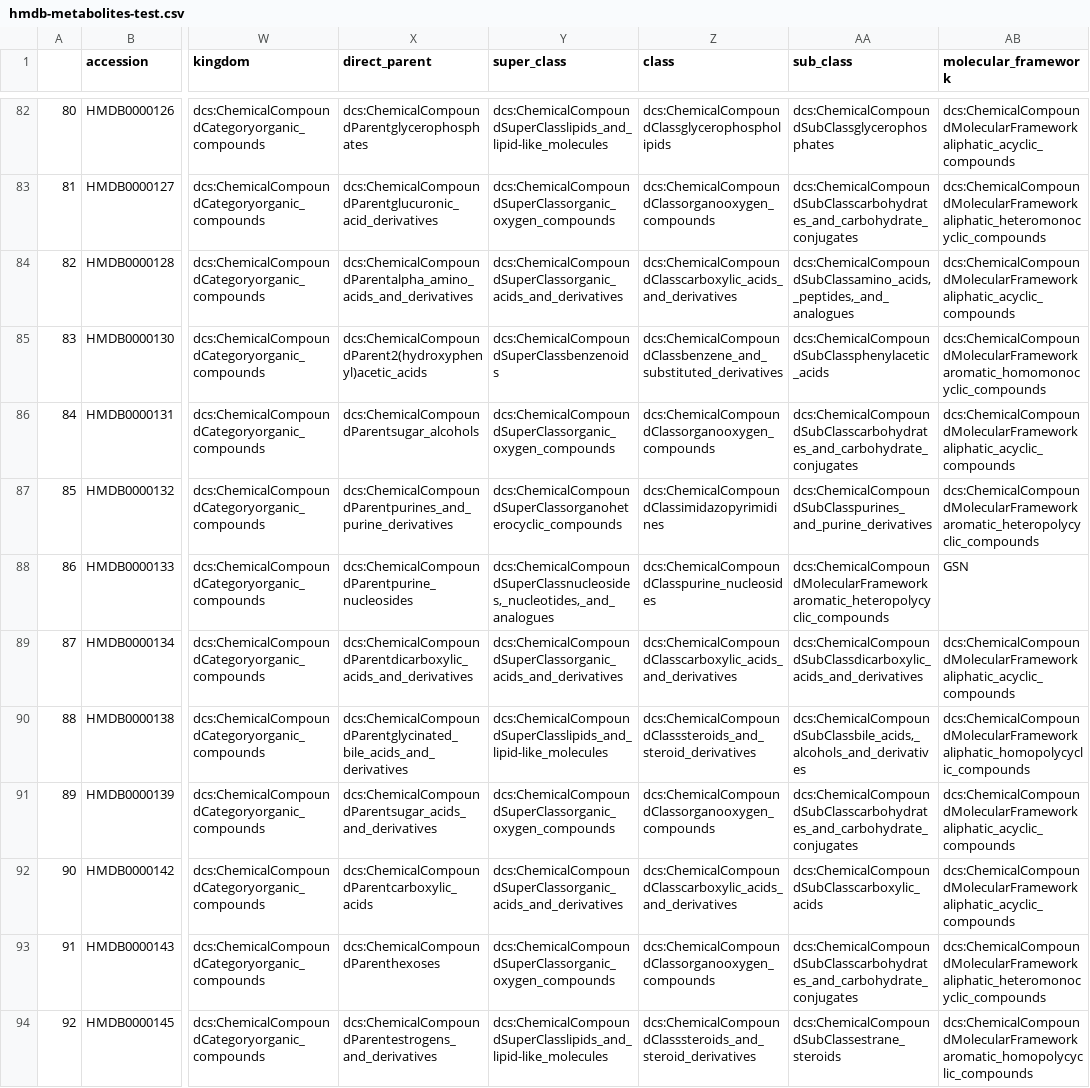
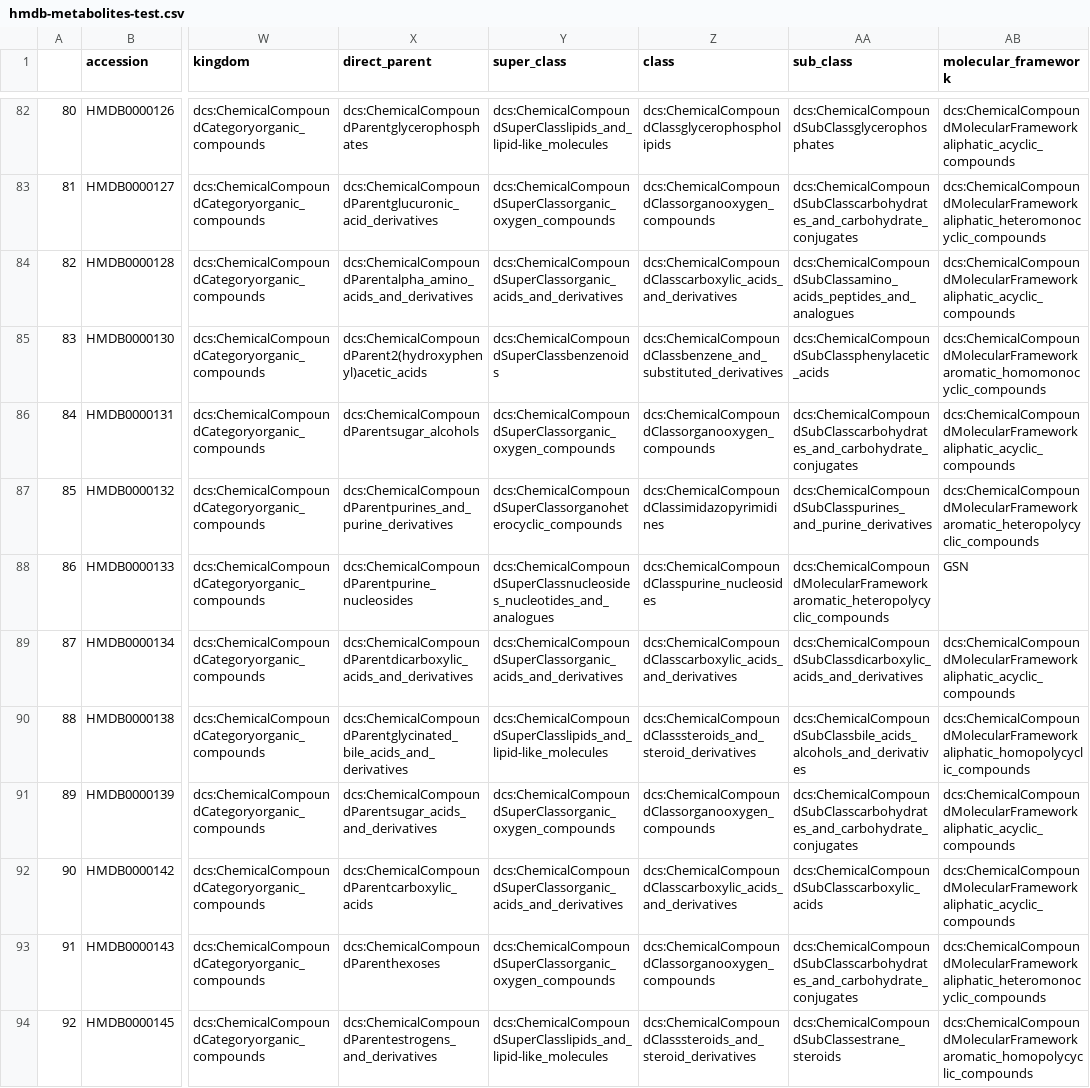
Before and after one commit to suhana13/csv-tmcf-check, a CSV file: hmdb-metabolites-test.csv, drawn as a sheet; only a part is shown, gaps mark what is left out; the diff covers the shown part only; the diff names each change by its address in the sheet, - before the commit and + after, or states it on an @@ line.

```diff
--- a/hmdb-metabolites-test.csv
+++ b/hmdb-metabolites-test.csv
-AA84 (sub_class): dcs:ChemicalCompoundSubClassamino_acids,_peptides,_and_analogues
+AA84 (sub_class): dcs:ChemicalCompoundSubClassamino_acids_peptides_and_analogues
-Y88 (super_class): dcs:ChemicalCompoundSuperClassnucleosides,_nucleotides,_and_analogues
+Y88 (super_class): dcs:ChemicalCompoundSuperClassnucleosides_nucleotides_and_analogues
-AA90 (sub_class): dcs:ChemicalCompoundSubClassbile_acids,_alcohols_and_derivatives
+AA90 (sub_class): dcs:ChemicalCompoundSubClassbile_acids_alcohols_and_derivatives
```
Also changed, not shown: 2 added rows and 31 edited cells elsewhere in this file.
